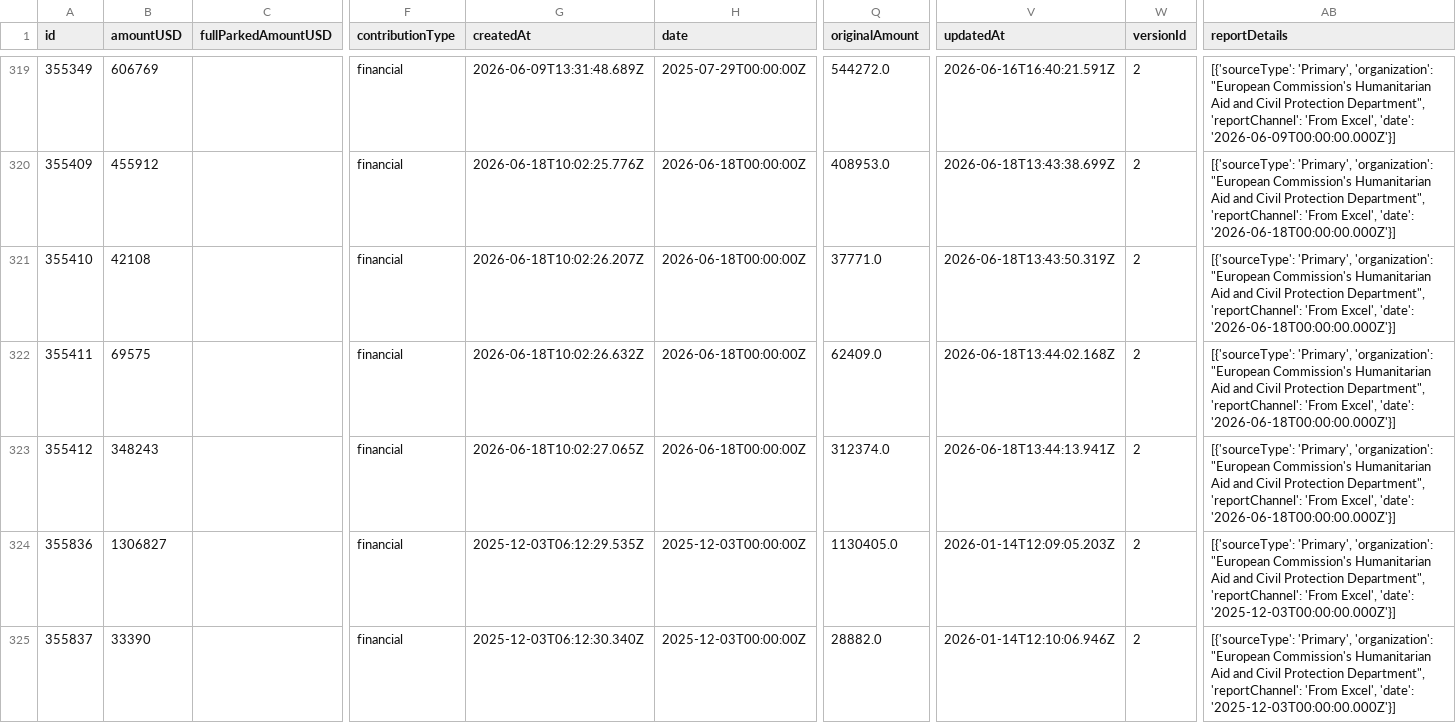
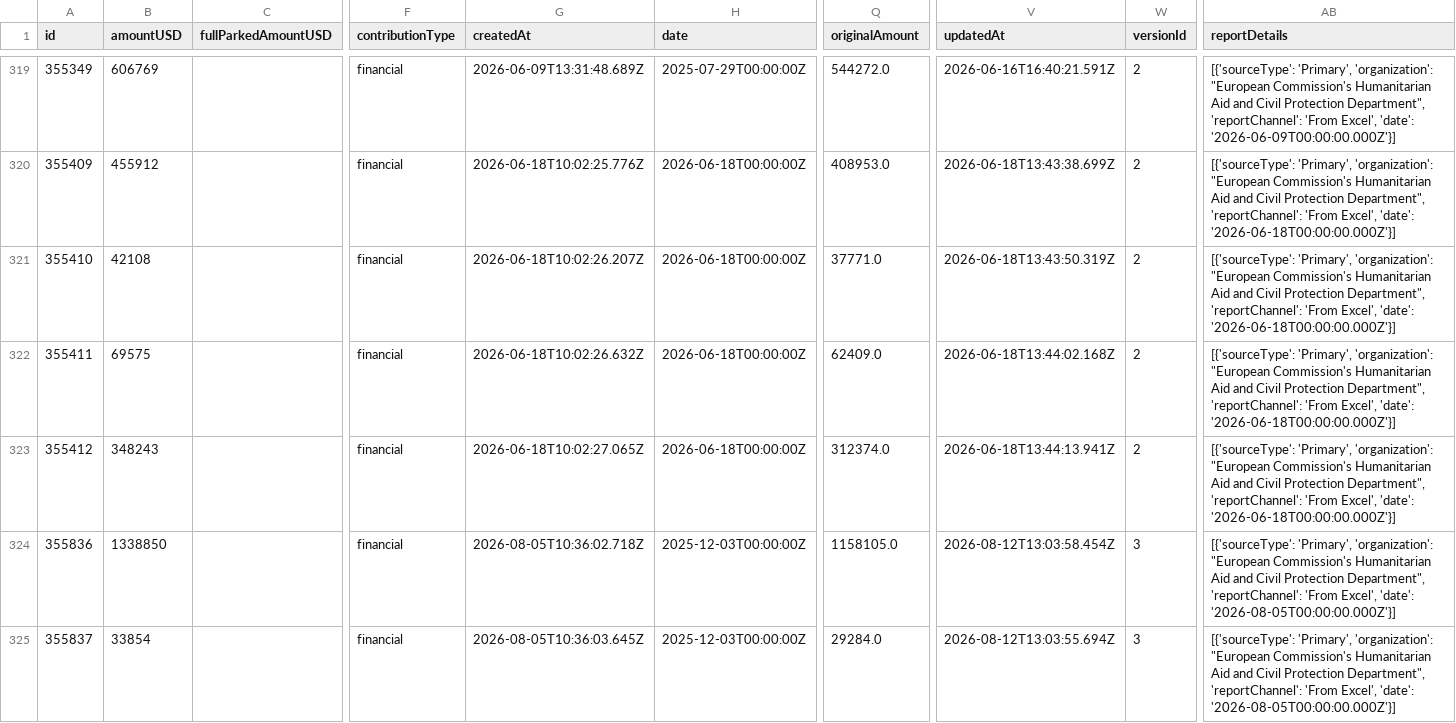
Before and after one commit to jayasekhon/South-Sudan-Dashboard, a CSV file: data/funding_fts.csv, drawn as a sheet; only a part is shown, gaps mark what is left out; the diff covers the shown part only; the diff names each change by its address in the sheet, - before the commit and + after, or states it on an @@ line.

```diff
--- a/data/funding_fts.csv
+++ b/data/funding_fts.csv
-B324 (amountUSD): 1306827
+B324 (amountUSD): 1338850
-G324 (createdAt): 2025-12-03T06:12:29.535Z
+G324 (createdAt): 2026-08-05T10:36:02.718Z
-Q324 (originalAmount): 1130405.0
+Q324 (originalAmount): 1158105.0
-V324 (updatedAt): 2026-01-14T12:09:05.203Z
+V324 (updatedAt): 2026-08-12T13:03:58.454Z
-W324:W325 (versionId): 2
+W324:W325 (versionId): 3
-AB324:AB325 (reportDetails): …Excel', 'date': '2025-12-03T00:00:00.000Z'}]
+AB324:AB325 (reportDetails): …Excel', 'date': '2026-08-05T00:00:00.000Z'}]
-B325 (amountUSD): 33390
+B325 (amountUSD): 33854
-G325 (createdAt): 2025-12-03T06:12:30.340Z
+G325 (createdAt): 2026-08-05T10:36:03.645Z
-Q325 (originalAmount): 28882.0
+Q325 (originalAmount): 29284.0
-V325 (updatedAt): 2026-01-14T12:10:06.946Z
+V325 (updatedAt): 2026-08-12T13:03:55.694Z
```
Also changed, not shown: 19 edited cells elsewhere in this file, data/appeals.csv, data/conflict_acled.csv, 5 other files.
